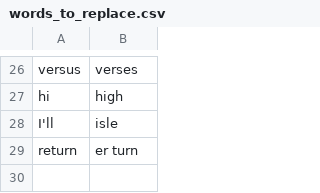
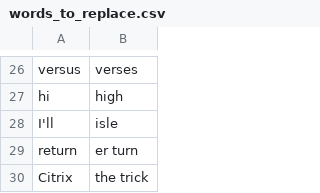
Before and after one commit to nwu124/talon, a CSV file: settings/words_to_replace.csv, drawn as a sheet; only a part is shown, gaps mark what is left out.

Commit message:
Update words_to_replace.csv

```diff
--- a/settings/words_to_replace.csv
+++ b/settings/words_to_replace.csv
@@ -29 +29,2 @@ I'll,isle
 return,er turn
+Citrix,the trick
```
